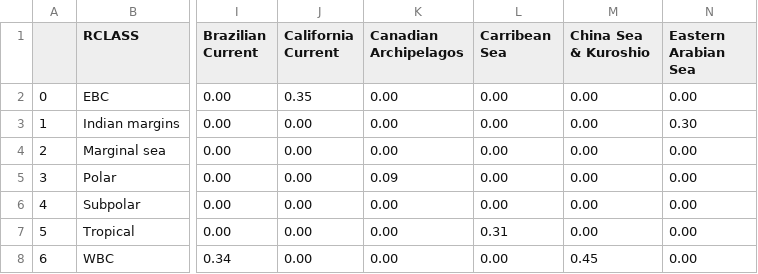
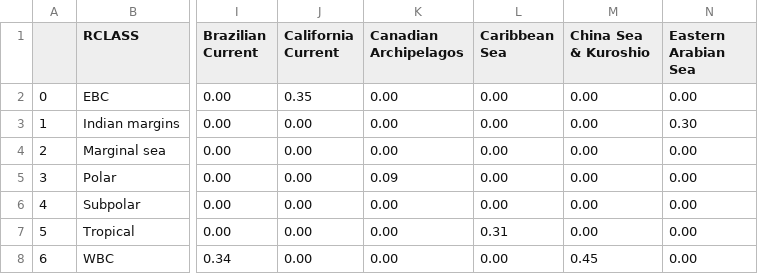
Before and after one commit to KatiRG/CO2airsea, a TSV file: orca05_absAnthro.tsv, drawn as a sheet; only a part is shown, gaps mark what is left out; the diff names each change by its address in the sheet, - before the commit and + after, or states it on an @@ line.

Commit message:
Fixed Caribbean typo

```diff
--- a/orca05_absAnthro.tsv
+++ b/orca05_absAnthro.tsv
-L1: Carribean Sea
+L1: Caribbean Sea
```
Also changed, not shown: orca05_absAnthroPerArea_TgPerYr.tsv, orca05_absAnthroUnitArea.tsv, 4 other files.
